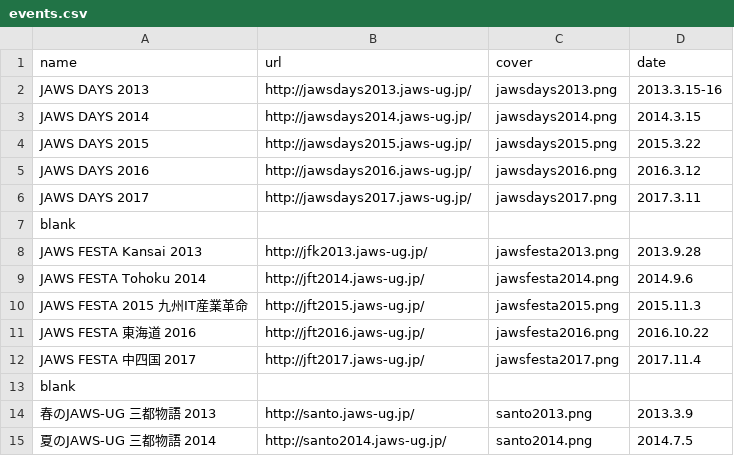
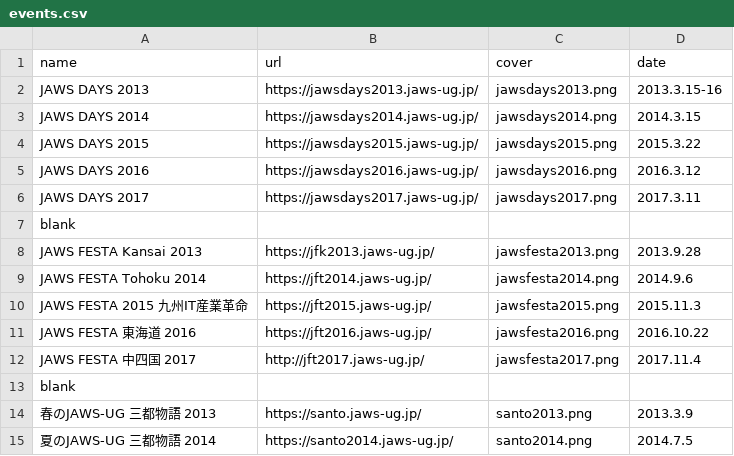
Before and after one commit to jaws-ug/jaws-ug.jp, a CSV file: _data/events.csv, drawn as a sheet.

Commit message:
過去のイベントサイトのリンク先をhttpsに変更

```diff
--- a/_data/events.csv
+++ b/_data/events.csv
@@ -1,15 +1,15 @@
 name,url,cover,date
-JAWS DAYS 2013,http://jawsdays2013.jaws-ug.jp/,jawsdays2013.png,2013.3.15-16
-JAWS DAYS 2014,http://jawsdays2014.jaws-ug.jp/,jawsdays2014.png,2014.3.15
-JAWS DAYS 2015,http://jawsdays2015.jaws-ug.jp/,jawsdays2015.png,2015.3.22
-JAWS DAYS 2016,http://jawsdays2016.jaws-ug.jp/,jawsdays2016.png,2016.3.12
-JAWS DAYS 2017,http://jawsdays2017.jaws-ug.jp/,jawsdays2017.png,2017.3.11
+JAWS DAYS 2013,https://jawsdays2013.jaws-ug.jp/,jawsdays2013.png,2013.3.15-16
+JAWS DAYS 2014,https://jawsdays2014.jaws-ug.jp/,jawsdays2014.png,2014.3.15
+JAWS DAYS 2015,https://jawsdays2015.jaws-ug.jp/,jawsdays2015.png,2015.3.22
+JAWS DAYS 2016,https://jawsdays2016.jaws-ug.jp/,jawsdays2016.png,2016.3.12
+JAWS DAYS 2017,https://jawsdays2017.jaws-ug.jp/,jawsdays2017.png,2017.3.11
 blank
-JAWS FESTA Kansai 2013,http://jfk2013.jaws-ug.jp/,jawsfesta2013.png,2013.9.28
-JAWS FESTA Tohoku 2014,http://jft2014.jaws-ug.jp/,jawsfesta2014.png,2014.9.6
-JAWS FESTA 2015 九州IT産業革命,http://jft2015.jaws-ug.jp/,jawsfesta2015.png,2015.11.3
-JAWS FESTA 東海道 2016,http://jft2016.jaws-ug.jp/,jawsfesta2016.png,2016.10.22
+JAWS FESTA Kansai 2013,https://jfk2013.jaws-ug.jp/,jawsfesta2013.png,2013.9.28
+JAWS FESTA Tohoku 2014,https://jft2014.jaws-ug.jp/,jawsfesta2014.png,2014.9.6
+JAWS FESTA 2015 九州IT産業革命,https://jft2015.jaws-ug.jp/,jawsfesta2015.png,2015.11.3
+JAWS FESTA 東海道 2016,https://jft2016.jaws-ug.jp/,jawsfesta2016.png,2016.10.22
 JAWS FESTA 中四国 2017,http://jft2017.jaws-ug.jp/,jawsfesta2017.png,2017.11.4
 blank
-春のJAWS-UG 三都物語 2013,http://santo.jaws-ug.jp/,santo2013.png,2013.3.9
-夏のJAWS-UG 三都物語 2014,http://santo2014.jaws-ug.jp/,santo2014.png,2014.7.5
+春のJAWS-UG 三都物語 2013,https://santo.jaws-ug.jp/,santo2013.png,2013.3.9
+夏のJAWS-UG 三都物語 2014,https://santo2014.jaws-ug.jp/,santo2014.png,2014.7.5
```
